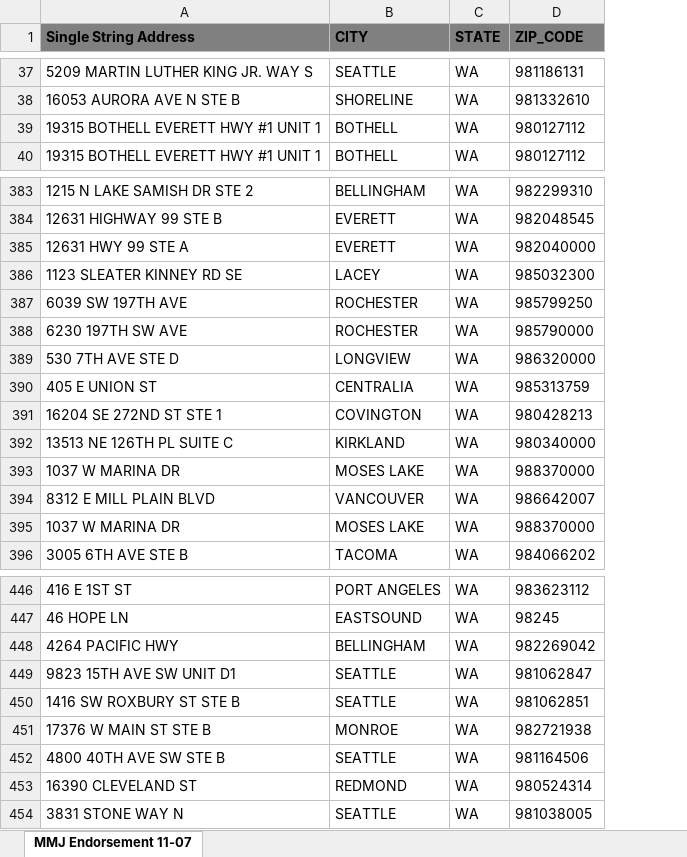
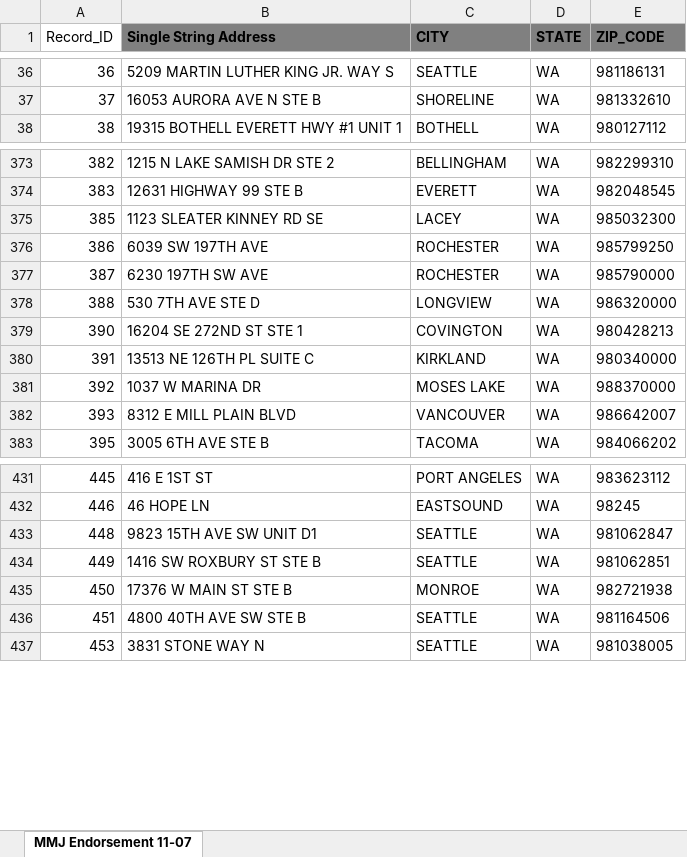
Before and after one commit to aberk104/CS410-Project, an Excel workbook: data/MarijuanaApplicants - test data list 2.xlsx, sheet MMJ Endorsement 11-07, drawn as a sheet; only a part is shown, gaps mark what is left out; values as stored, in another font and other column widths than the file's, no borders; removed rows and columns are numbered as before the commit, all else as after; the diff covers the shown part only; the diff names each change by its address in the sheet, - before the commit and + after, or states it on an @@ line.

```diff
--- a/data/MarijuanaApplicants - test data list 2.xlsx (sheet MMJ Endorsement 11-07)
+++ b/data/MarijuanaApplicants - test data list 2.xlsx (sheet MMJ Endorsement 11-07)
+column A (Record_ID), rows 36-38: 36 | 37 | 38; rows 373-383: 382 | 383 | 385 | 386 | 387 | 388 | 390 | 391 | 392 | 393 | 395; rows 431-437: 445 | 446 | 448 | 449 | 450 | 451 | 453
-row 39: 19315 BOTHELL EVERETT HWY #1 UNIT 1 | BOTHELL | WA | 980127112
-row 385: 12631 HWY 99 STE A | EVERETT | WA | 982040000
-row 390: 405 E UNION ST | CENTRALIA | WA | 985313759
-row 395: 1037 W MARINA DR | MOSES LAKE | WA | 988370000
-row 448: 4264 PACIFIC HWY | BELLINGHAM | WA | 982269042
-row 453: 16390 CLEVELAND ST | REDMOND | WA | 980524314
```
Also changed, not shown: 6 added rows and 23 removed rows elsewhere in this sheet, data/MarijuanaApplicants - test data list 1.xlsx, 1 other file.
